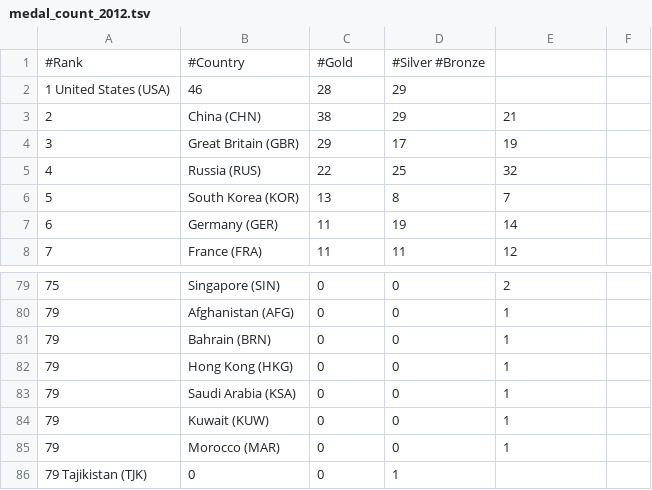
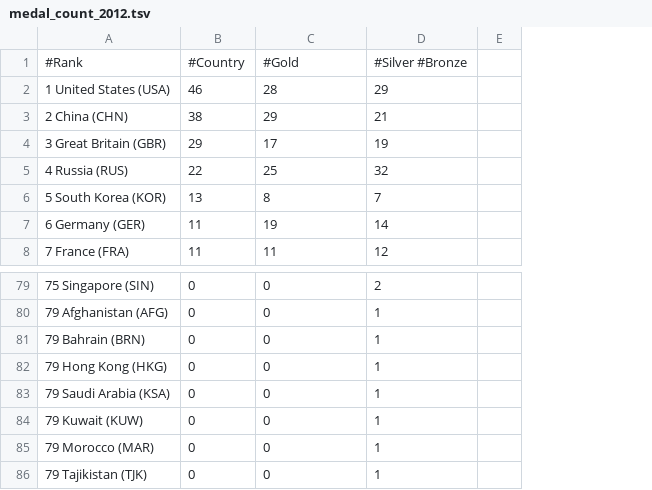
Before and after one commit to chriscarroll/rio-olympic-games-sweepstakes, a TSV file: public/resources/data/medal_count_2012.tsv, drawn as a sheet; only a part is shown, gaps mark what is left out; removed rows and columns are numbered as before the commit, all else as after; the diff names each change by its address in the sheet, - before the commit and + after, or states it on an @@ line.

Commit message:
fix whitespace in tsv file

```diff
--- a/public/resources/data/medal_count_2012.tsv
+++ b/public/resources/data/medal_count_2012.tsv
-column A, rows 3-8: 2 | 3 | 4 | 5 | 6 | 7; rows 79-86: 75 | 79 | 79 | 79 | 79 | 79 | 79 | 79 Tajikistan (TJK)
-column B, rows 3-8: China (CHN) | Great Britain (GBR) | Russia (RUS) | South Korea (KOR) | Germany (GER) | France (FRA); rows 79-86: Singapore (SIN) | Afghanistan (AFG) | Bahrain (BRN) | Hong Kong (HKG) | Saudi Arabia (KSA) | Kuwait (KUW) | Morocco (MAR) | 0
+column A, rows 3-8: 2 China (CHN) | 3 Great Britain (GBR) | 4 Russia (RUS) | 5 South Korea (KOR) | 6 Germany (GER) | 7 France (FRA); rows 79-86: 75 Singapore (SIN) | 79 Afghanistan (AFG) | 79 Bahrain (BRN) | 79 Hong Kong (HKG) | 79 Saudi Arabia (KSA) | 79 Kuwait (KUW) | 79 Morocco (MAR) | 79 Tajikistan (TJK)
-row 1: #Rank | #Country | #Gold | #Silver #Bronze
-row 2: 1 United States (USA) | 46 | 28 | 29
+row 1: #Rank | #Country | #Gold | #Silver #Bronze
+row 2: 1 United States (USA) | 46 | 28 | 29
-C86: 1
+C86: 0
-D86: (empty)
+D86: 1
```
